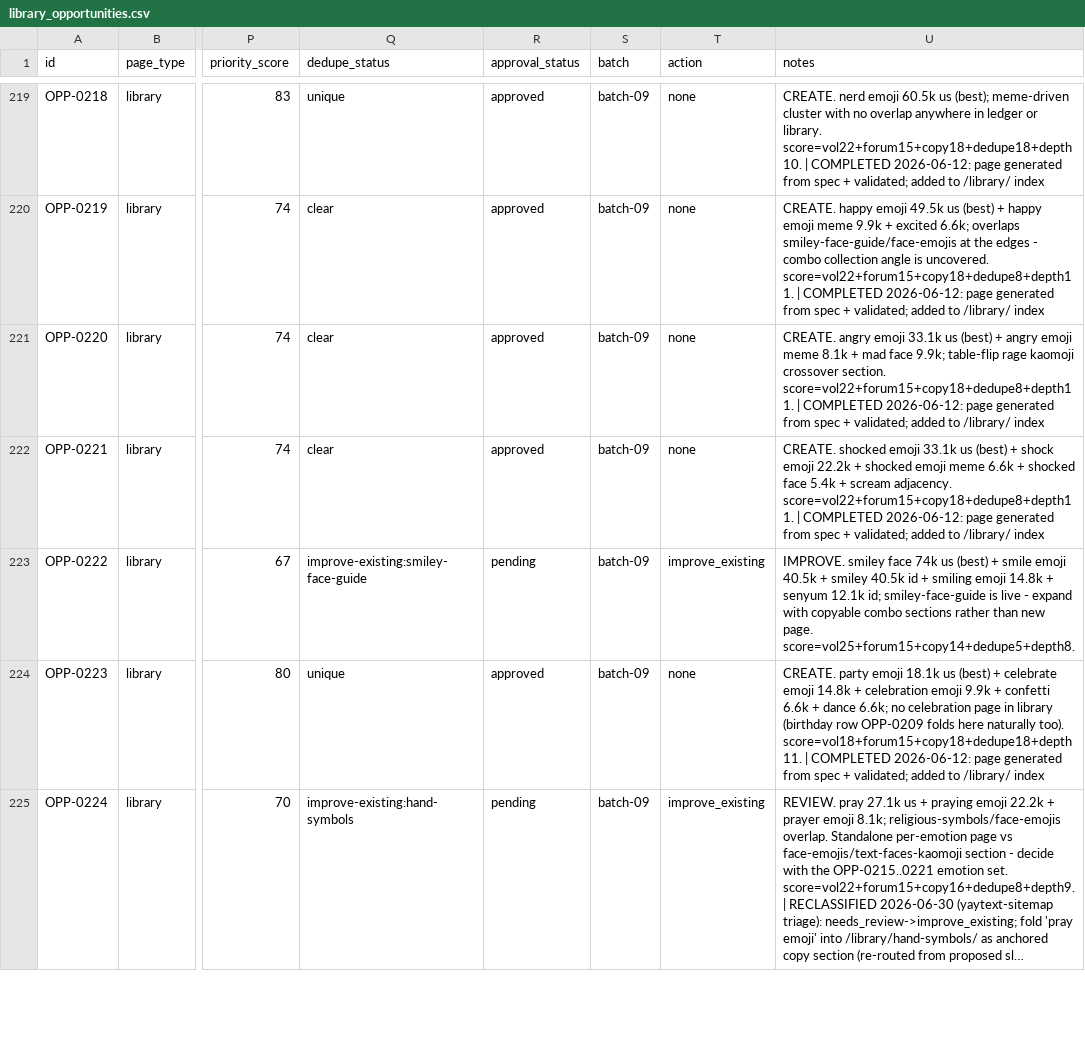
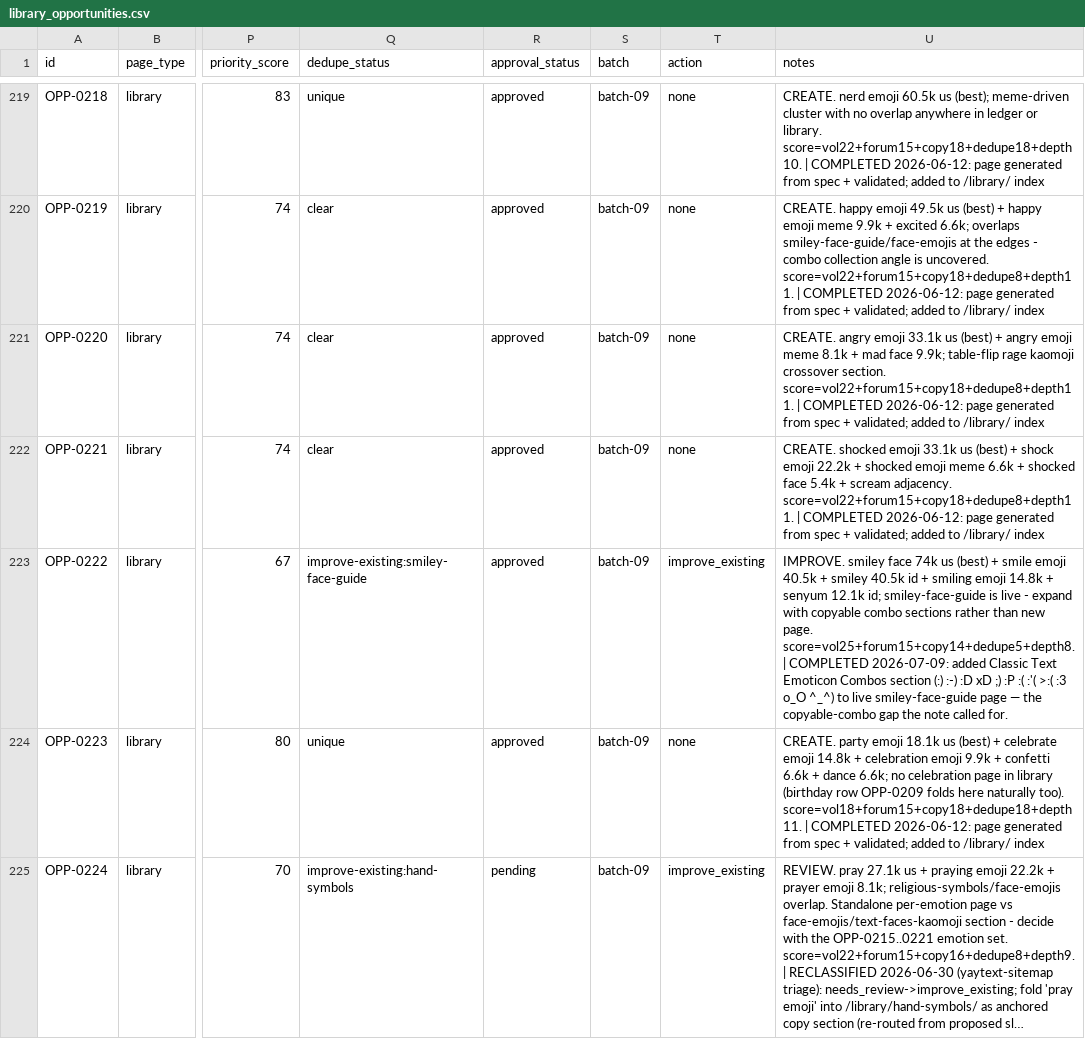
Before and after one commit to ychowdhrey/ultratextgen, a CSV file: data/library_opportunities.csv, drawn as a sheet; only a part is shown, gaps mark what is left out; long unchanged cells end in …; the diff covers the shown part only; the diff names each change by its address in the sheet, - before the commit and + after, or states it on an @@ line.

```diff
--- a/data/library_opportunities.csv
+++ b/data/library_opportunities.csv
-R223 (approval_status): pending
+R223 (approval_status): approved
-U223 (notes): …page. score=vol25+forum15+copy14+dedupe5+depth8.
+U223 (notes): …page. score=vol25+forum15+copy14+dedupe5+depth8. | COMPLETED 2026-07-09: added Classic Text Emoticon Combos section (:) :-) :D xD ;) :P :( :'( >:( :3 o_O ^_^) to live smiley-face-guide page — the copyable-combo gap the note called for.
```
Also changed, not shown: 30 edited cells elsewhere in this file, 3 other files.
